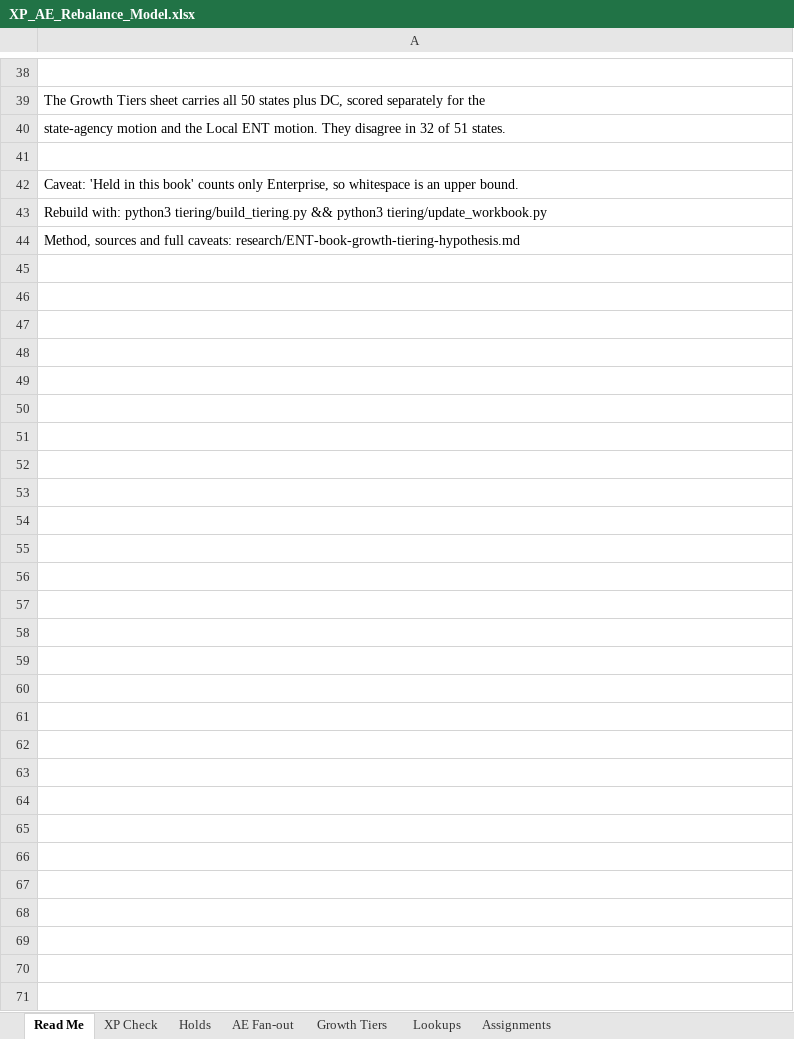
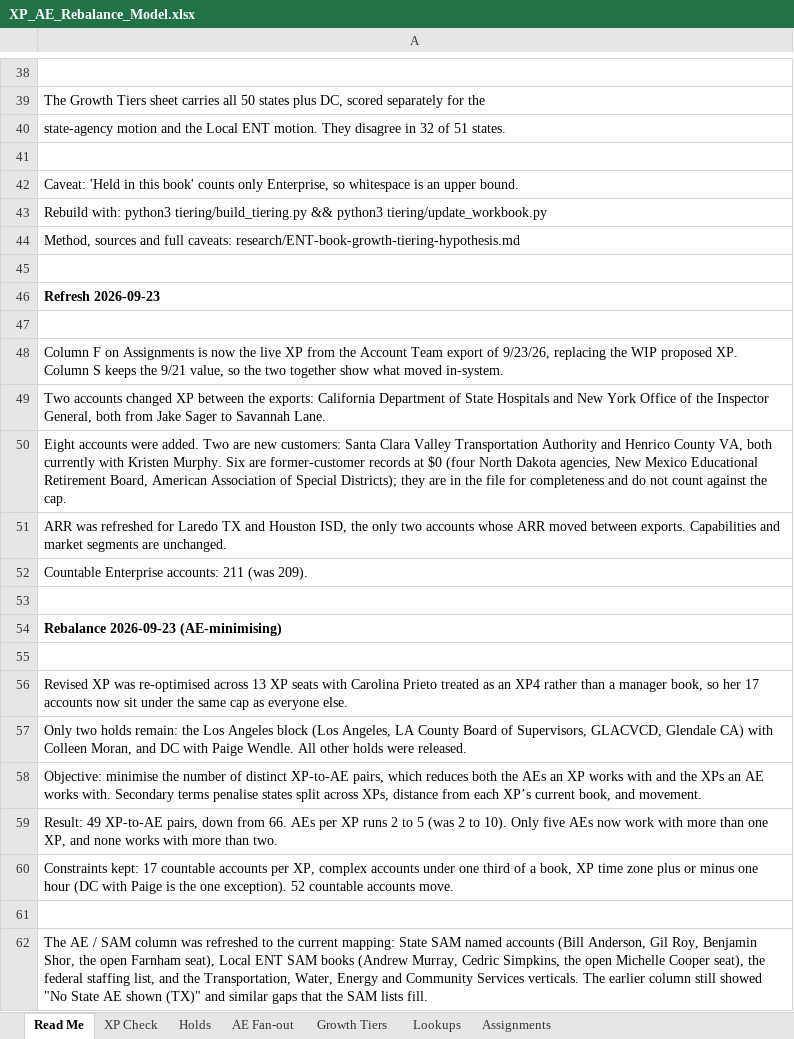
Before and after one commit to savannahlane/xp-planning, an Excel workbook: XP_AE_Rebalance_Model.xlsx, sheet Read Me, drawn as a sheet; only a part is shown, gaps mark what is left out; values as stored, in another font and other column widths than the file's, no borders; the diff names each change by its address in the sheet, - before the commit and + after, or states it on an @@ line.

```diff
--- a/XP_AE_Rebalance_Model.xlsx (sheet Read Me)
+++ b/XP_AE_Rebalance_Model.xlsx (sheet Read Me)
+row 45: (empty)
+row 46: Refresh 2026-09-23
+row 47: (empty)
+row 48: Column F on Assignments is now the live XP from the Account Team export of 9/23/26, replacing the WIP proposed XP. Column S keeps the 9/21 value, so the two together show what moved in-system.
+row 49: Two accounts changed XP between the exports: California Department of State Hospitals and New York Office of the Inspector General, both from Jake Sager to Savannah Lane.
+row 50: Eight accounts were added. Two are new customers: Santa Clara Valley Transportation Authority and Henrico County VA, both currently with Kristen Murphy. Six are former-customer records at $0 (four North Dakota agencies, New Mexico Educational Retirement Board, American Association of Special Districts); they are in the file for completeness and do not count against the cap.
+row 51: ARR was refreshed for Laredo TX and Houston ISD, the only two accounts whose ARR moved between exports. Capabilities and market segments are unchanged.
+row 52: Countable Enterprise accounts: 211 (was 209).
+row 53: (empty)
+row 54: Rebalance 2026-09-23 (AE-minimising)
+row 55: (empty)
+row 56: Revised XP was re-optimised across 13 XP seats with Carolina Prieto treated as an XP4 rather than a manager book, so her 17 accounts now sit under the same cap as everyone else.
+row 57: Only two holds remain: the Los Angeles block (Los Angeles, LA County Board of Supervisors, GLACVCD, Glendale CA) with Colleen Moran, and DC with Paige Wendle. All other holds were released.
+row 58: Objective: minimise the number of distinct XP-to-AE pairs, which reduces both the AEs an XP works with and the XPs an AE works with. Secondary terms penalise states split across XPs, distance from each XP’s current book, and movement.
+row 59: Result: 49 XP-to-AE pairs, down from 66. AEs per XP runs 2 to 5 (was 2 to 10). Only five AEs now work with more than one XP, and none works with more than two.
+row 60: Constraints kept: 17 countable accounts per XP, complex accounts under one third of a book, XP time zone plus or minus one hour (DC with Paige is the one exception). 52 countable accounts move.
+row 61: (empty)
+row 62: The AE / SAM column was refreshed to the current mapping: State SAM named accounts (Bill Anderson, Gil Roy, Benjamin Shor, the open Farnham seat), Local ENT SAM books (Andrew Murray, Cedric Simpkins, the open Michelle Cooper seat), the federal staffing list, and the Transportation, Water, Energy and Community Services verticals. The earlier column still showed "No State AE shown (TX)" and similar gaps that the SAM lists fill.
```
Also changed, not shown: sheet Assignments, sheet XP Check, sheet AE Fan-out, sheet Holds, sheet Lookups, charts or pictures.
